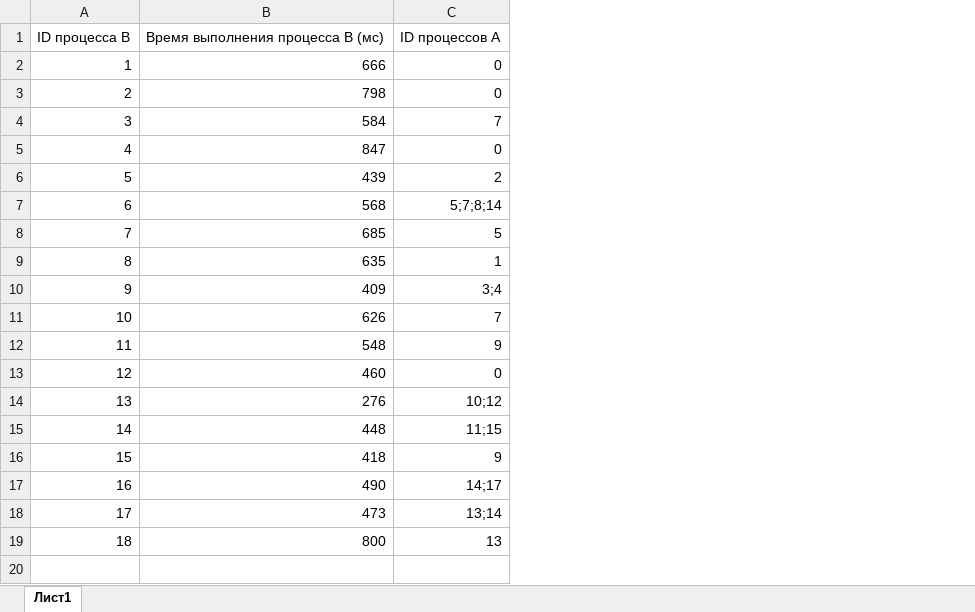
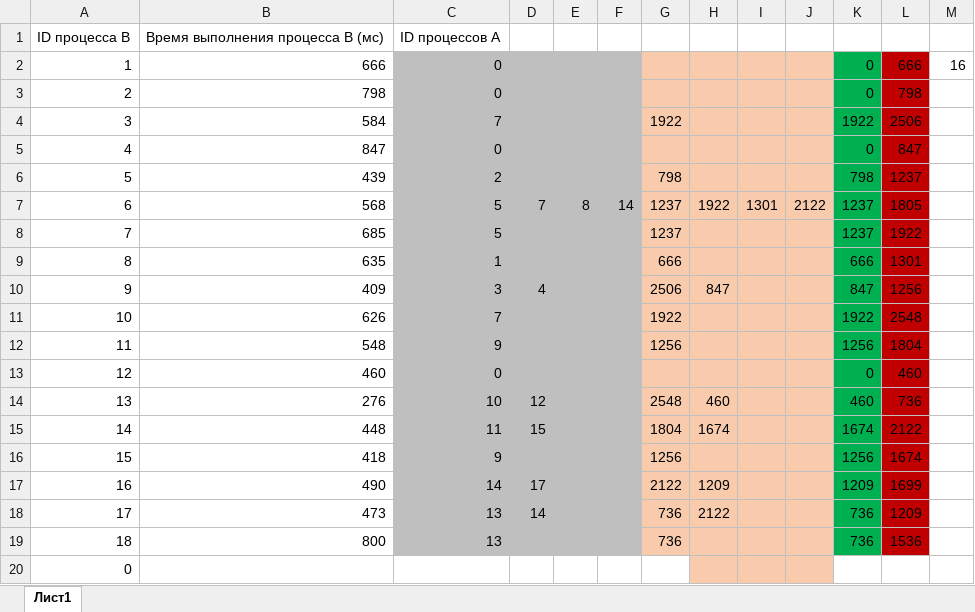
Before and after one commit to liskos/leonenko, an Excel workbook: варианты/Варианты М.Ишимов/22.xlsx, sheet Лист1, drawn as a sheet; values as stored, in another font and other column widths than the file's, no borders; the diff names each change by its address in the sheet, - before the commit and + after, or states it on an @@ line.

```diff
--- a/варианты/Варианты М.Ишимов/22.xlsx (sheet Лист1)
+++ b/варианты/Варианты М.Ишимов/22.xlsx (sheet Лист1)
+column D, rows 7-18: 7 |  |  | 4 |  |  |  | 12 | 15 |  | 17 | 14
+column E, row 7: 8
+column F, row 7: 14
+column G, rows 4-19: 1922 |  | 798 | 1237 | 1237 | 666 | 2506 | 1922 | 1256 |  | 2548 | 1804 | 1256 | 2122 | 736 | 736
+column H, rows 7-18: 1922 |  |  | 847 |  |  |  | 460 | 1674 |  | 1209 | 2122
+column I, row 7: 1301
+column J, row 7: 2122
+column K, rows 2-19: 0 | 0 | 1922 | 0 | 798 | 1237 | 1237 | 666 | 847 | 1922 | 1256 | 0 | 460 | 1674 | 1256 | 1209 | 736 | 736
+column L, rows 2-19: 666 | 798 | 2506 | 847 | 1237 | 1805 | 1922 | 1301 | 1256 | 2548 | 1804 | 460 | 736 | 2122 | 1674 | 1699 | 1209 | 1536
+column M, row 2: 16
-C2:C19 fill: none
+C2:C19 fill: #BFBFBF
-C7: 5;7;8;14
+C7: 5
-C10: 3;4
+C10: 3
-C14: 10;12
+C14: 10
-C15: 11;15
+C15: 11
-C17: 14;17
+C17: 14
-C18: 13;14
+C18: 13
+row 20: 0
```
Also changed, not shown: варианты/Варианты М.Ишимов/2/22.xlsx, 10 other files.
